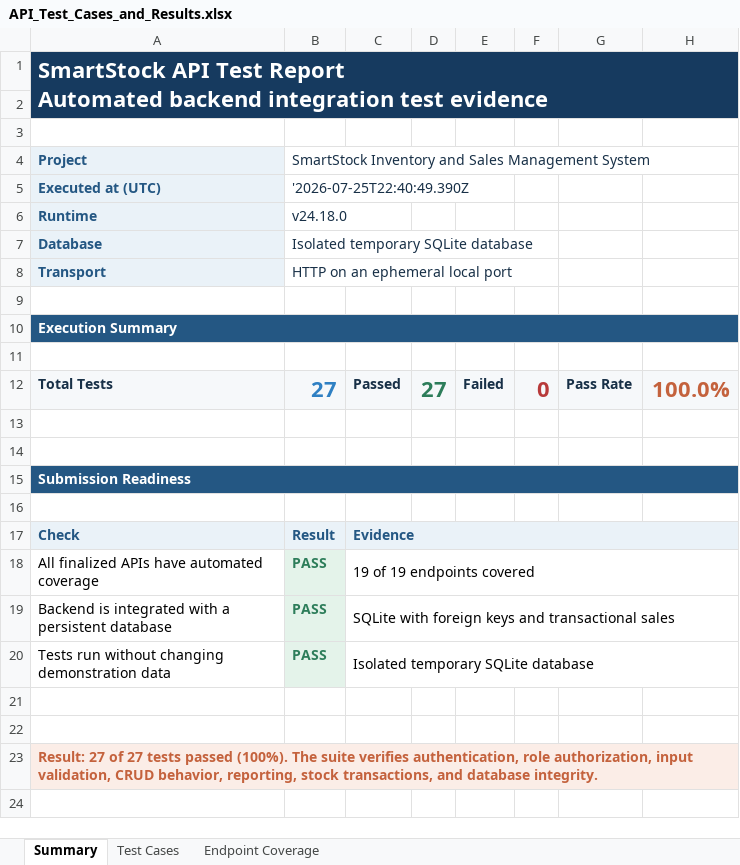
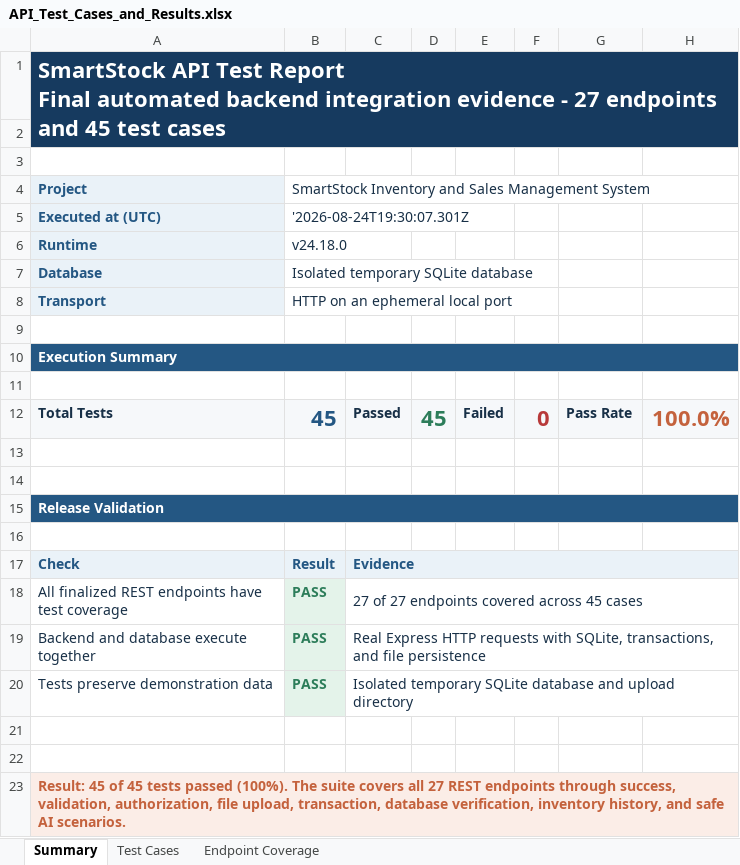
Before and after one commit to RuhangLiu/SmartStock, an Excel workbook: docs/API_Test_Cases_and_Results.xlsx, sheet Summary, drawn as a sheet; values as stored, in another font and other column widths than the file's, no borders; ↵ is a line break in a cell; the diff names each change by its address in the sheet, - before the commit and + after, or states it on an @@ line.

Commit message:
Publish SmartStock project documentation

```diff
--- a/docs/API_Test_Cases_and_Results.xlsx (sheet Summary)
+++ b/docs/API_Test_Cases_and_Results.xlsx (sheet Summary)
-A1: …Test Report ↵ Automated backend integration test evidence
+A1: …Test Report ↵ Final automated backend integration evidence - 27 endpoints and 45 test cases
-B5: '2026-07-25T22:40:49.390Z
+B5: '2026-08-24T19:30:07.301Z
-B12: 27
+B12: 45
-B12 text colour: #2F80C3
+B12 text colour: #245783
-D12: 27
+D12: 45
-A15: Submission Readiness
+A15: Release Validation
-A18: All finalized APIs have automated coverage
+A18: All finalized REST endpoints have test coverage
-A18:A20 text colour: black
+A18:A20 text colour: #183047
-C18: 19 of 19 endpoints covered
+C18: 27 of 27 endpoints covered across 45 cases
-C18:C20 text colour: black
+C18:C20 text colour: #183047
-A19: Backend is integrated with a persistent database
+A19: Backend and database execute together
-C19: SQLite with foreign keys and transactional sales
+C19: Real Express HTTP requests with SQLite, transactions, and file persistence
-A20: Tests run without changing demonstration data
+A20: Tests preserve demonstration data
-C20: Isolated temporary SQLite database
+C20: Isolated temporary SQLite database and upload directory
-A23: Result: 27 of 27 tests passed (100%). The suite verifies authentication, role authorization, input validation, CRUD behavior, reporting, stock transactions, and database integrity.
+A23: Result: 45 of 45 tests passed (100%). The suite covers all 27 REST endpoints through success, validation, authorization, file upload, transaction, database verification, inventory history, and safe AI scenarios.
```
Also changed, not shown: sheet Test Cases, sheet Endpoint Coverage, formulas that keep their value, 29 other files.
